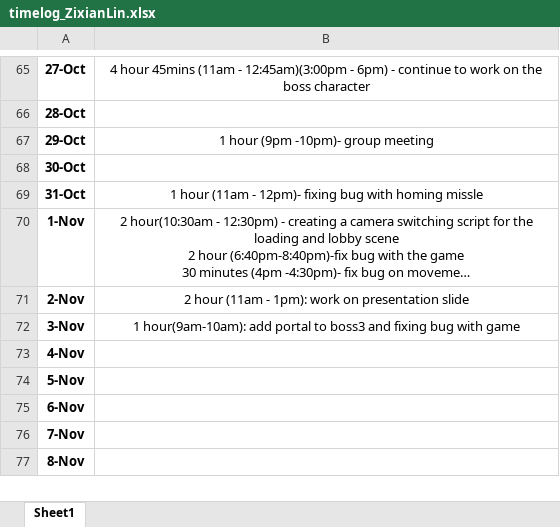
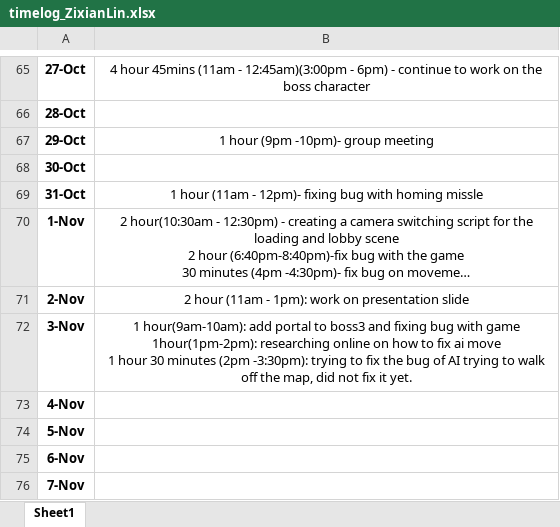
Before and after one commit to Kazuto1120/chocohippo, an Excel workbook: timelog_ZixianLin.xlsx, sheet Sheet1, drawn as a sheet; only a part is shown, gaps mark what is left out; the shorter side is filled out with more unchanged rows; long unchanged cells end in …; values as stored, in another font and other column widths than the file's, no borders; ↵ is a line break in a cell; the diff names each change by its address in the sheet, - before the commit and + after, or states it on an @@ line.

Commit message:
update time log

```diff
--- a/timelog_ZixianLin.xlsx (sheet Sheet1)
+++ b/timelog_ZixianLin.xlsx (sheet Sheet1)
-B72: …with game
+B72: …with game ↵ 1hour(1pm-2pm): researching online on how to fix ai move ↵ 1 hour 30 minutes (2pm -3:30pm): trying to fix the bug of AI trying to walk off the map, did not fix it yet.
```
